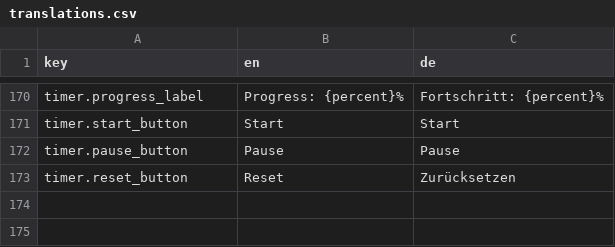
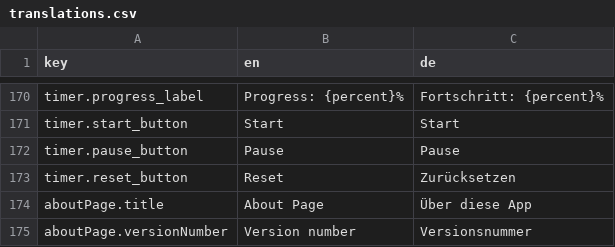
Before and after one commit to Unjson/journalitea, a CSV file: src/services/i18n/translations.csv, drawn as a sheet; only a part is shown, gaps mark what is left out; the diff names each change by its address in the sheet, - before the commit and + after, or states it on an @@ line.

Commit message:
update About page

```diff
--- a/src/services/i18n/translations.csv
+++ b/src/services/i18n/translations.csv
+row 174: aboutPage.title | About Page | Über diese App
+row 175: aboutPage.versionNumber | Version number | Versionsnummer
```
Also changed, not shown: 8 other files.
